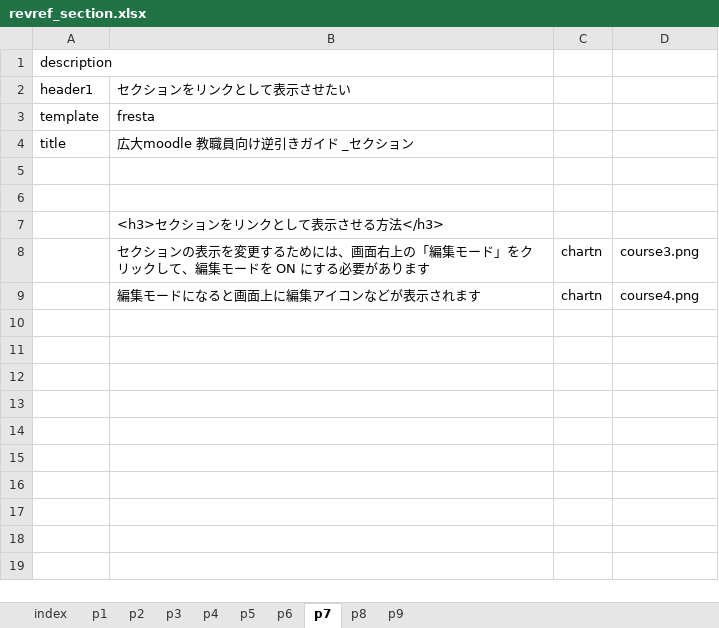
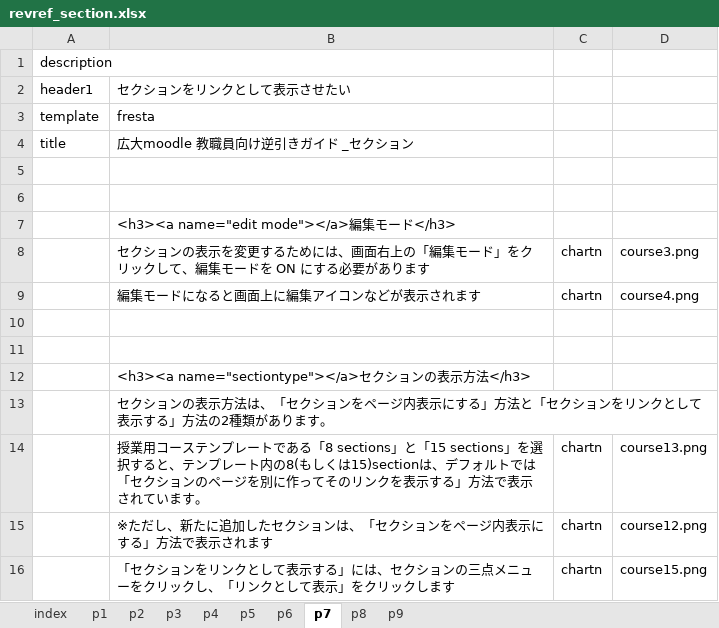
Before and after one commit to imc-lms-adm/support-vle-man, an Excel workbook: revref_section.xlsx, sheet p7, drawn as a sheet; values as stored, in another font and other column widths than the file's, no borders; the diff names each change by its address in the sheet, - before the commit and + after, or states it on an @@ line.

```diff
--- a/revref_section.xlsx (sheet p7)
+++ b/revref_section.xlsx (sheet p7)
-B7: <h3>セクションをリンクとして表示させる方法</h3>
+B7: <h3><a name="edit mode"></a>編集モード</h3>
+row 10: (empty)
+row 11: (empty)
+row 12:  | <h3><a name="sectiontype"></a>セクションの表示方法</h3>
+row 13:  | セクションの表示方法は、「セクションをページ内表示にする」方法と「セクションをリンクとして表示する」方法の2種類があります。
+row 14:  | 授業用コーステンプレートである「8 sections」と「15 sections」を選択すると、テンプレート内の8(もしくは15)sectionは、デフォルトでは「セクションのページを別に作ってそのリンクを表示する」方法で表示されています。 | chartn | course13.png
+row 15:  | ※ただし、新たに追加したセクションは、「セクションをページ内表示にする」方法で表示されます | chartn | course12.png
+row 16:  | 「セクションをリンクとして表示する」には、セクションの三点メニューをクリックし、「リンクとして表示」をクリックします | chartn | course15.png
```
Also changed, not shown: sheet p8, sheet p9, sheet p6, sheet p5.
